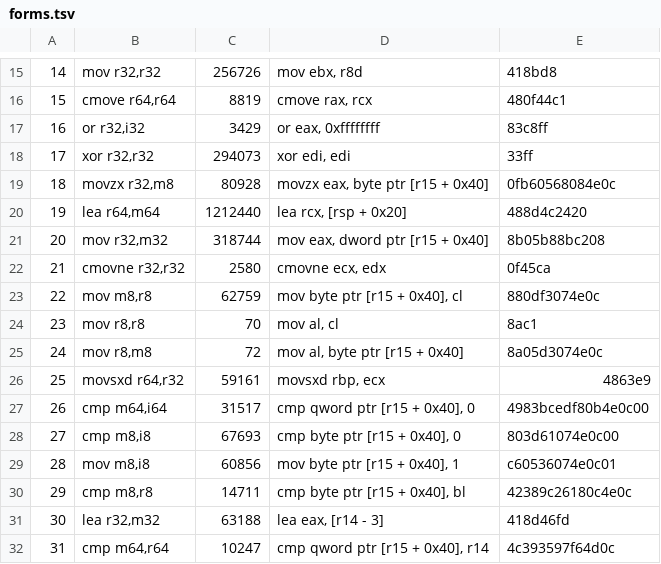
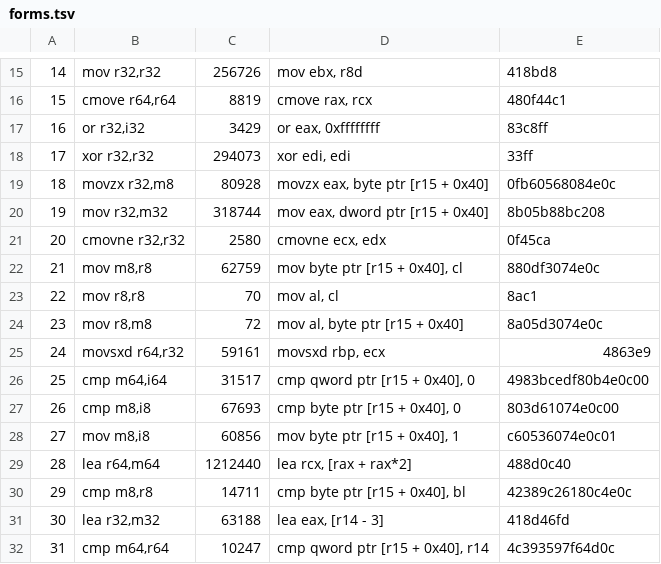
Before and after one commit to macprotips/PriceTag, a TSV file: spiderman2-tpose-fix/rosetta-fuzz/forms.tsv, drawn as a sheet; only a part is shown, gaps mark what is left out; removed rows and columns are numbered as before the commit, all else as after; the diff names each change by its address in the sheet, - before the commit and + after, or states it on an @@ line.

```diff
--- a/spiderman2-tpose-fix/rosetta-fuzz/forms.tsv
+++ b/spiderman2-tpose-fix/rosetta-fuzz/forms.tsv
-row 20: 19 | lea r64,m64 | 1212440 | lea rcx, [rsp + 0x20] | 488d4c2420
@@ column A renumbered between rows 20 and 28 @@
+row 29: 28 | lea r64,m64 | 1212440 | lea rcx, [rax + rax*2] | 488d0c40
```
Also changed, not shown: 7 other files.
